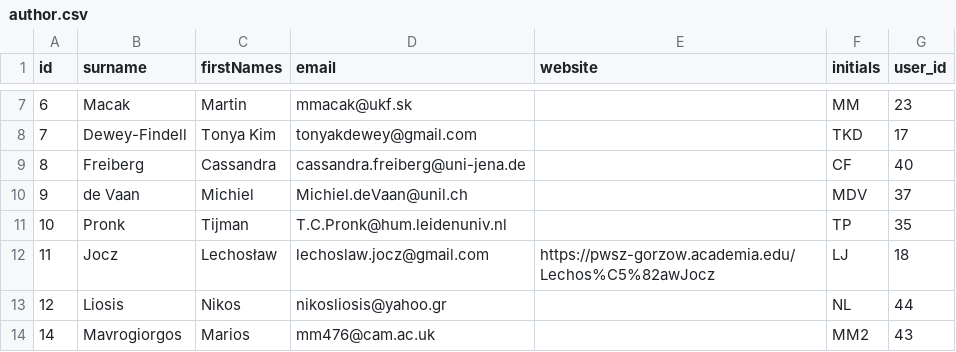
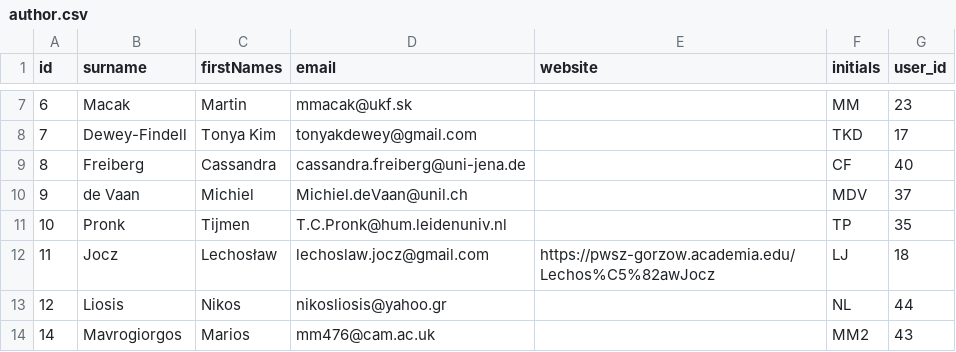
Before and after one commit to lexibank/iecor, a CSV file: raw/author.csv, drawn as a sheet; only a part is shown, gaps mark what is left out.

Commit message:
fixed parsing of authors; fixed author Pronk, Tijmen

```diff
--- a/raw/author.csv
+++ b/raw/author.csv
@@ -10,3 +10,3 @@ id,surname,firstNames,email,website,initials,user_id
 9,de Vaan,Michiel,Michiel.deVaan@unil.ch,,MDV,37
-10,Pronk,Tijman,T.C.Pronk@hum.leidenuniv.nl,,TP,35
+10,Pronk,Tijmen,T.C.Pronk@hum.leidenuniv.nl,,TP,35
 11,Jocz,Lechosław,lechoslaw.jocz@gmail.com,https://pwsz-gorzow.academia.edu/Lechos%C5%82awJocz,LJ,18
```
Also changed, not shown: cldf/authors.csv, cldf/languages.csv, 3 other files.
